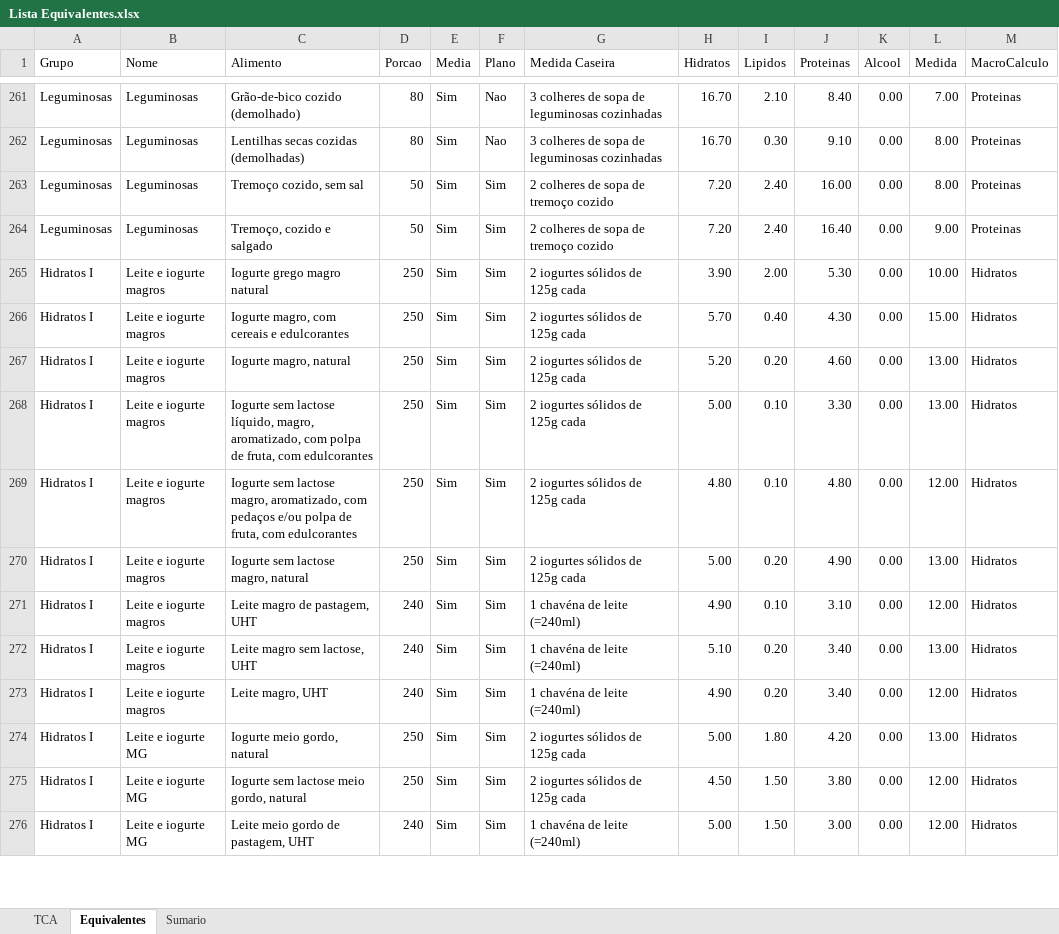
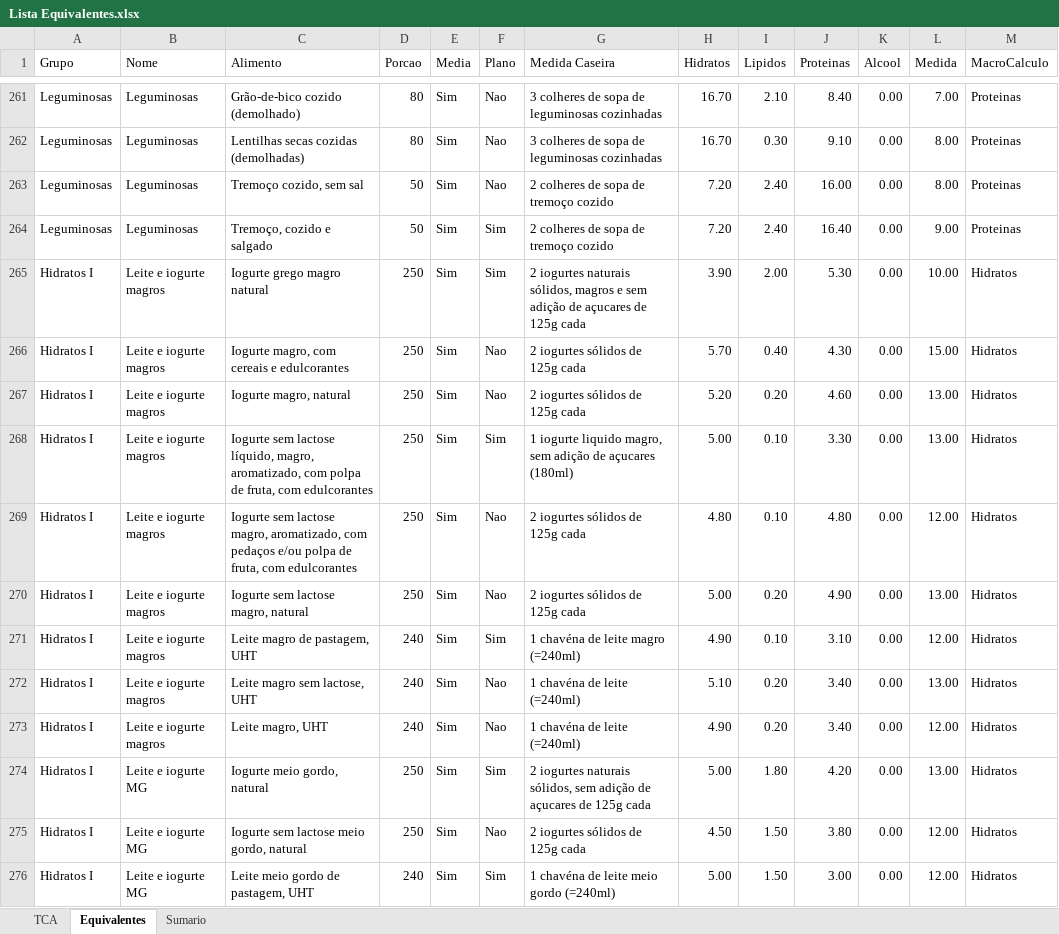
Before and after one commit to gonvideira/food-data, an Excel workbook: Lista Equivalentes.xlsx, sheet Equivalentes, drawn as a sheet; only a part is shown, gaps mark what is left out; values as stored, in another font and other column widths than the file's, no borders; conditional formats and table styles not drawn; the diff covers the shown part only; the diff names each change by its address in the sheet, - before the commit and + after, or states it on an @@ line.

Commit message:
updated equivalentes

```diff
--- a/Lista Equivalentes.xlsx (sheet Equivalentes)
+++ b/Lista Equivalentes.xlsx (sheet Equivalentes)
-F263 (Plano): Sim
+F263 (Plano): Nao
-G265 (Medida Caseira): 2 iogurtes sólidos de 125g…
+G265 (Medida Caseira): 2 iogurtes naturais sólidos, magros e sem adição de açucares de 125g…
-F266:F267 (Plano): Sim
+F266:F267 (Plano): Nao
-G268 (Medida Caseira): 2 iogurtes sólidos de 125g cada
+G268 (Medida Caseira): 1 iogurte liquido magro, sem adição de açucares (180ml)
-F269:F270 (Plano): Sim
+F269:F270 (Plano): Nao
-G271 (Medida Caseira): 1 chavéna de leite (=240ml)
+G271 (Medida Caseira): 1 chavéna de leite magro (=240ml)
-F272:F273 (Plano): Sim
+F272:F273 (Plano): Nao
-G274 (Medida Caseira): 2 iogurtes sólidos de 125g…
+G274 (Medida Caseira): 2 iogurtes naturais sólidos, sem adição de açucares de 125g…
-F275 (Plano): Sim
+F275 (Plano): Nao
-G276 (Medida Caseira): 1 chavéna de leite (=240ml)
+G276 (Medida Caseira): 1 chavéna de leite meio gordo (=240ml)
```
Also changed, not shown: 167 edited cells elsewhere in this sheet, 6 other files.
